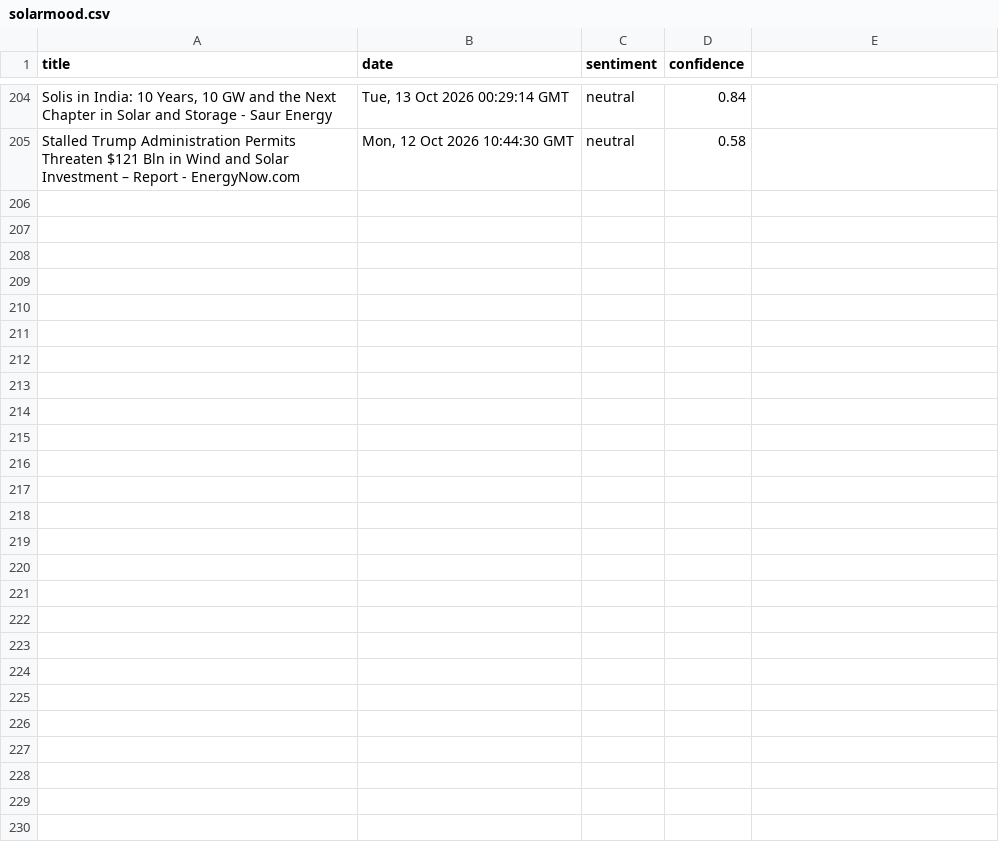
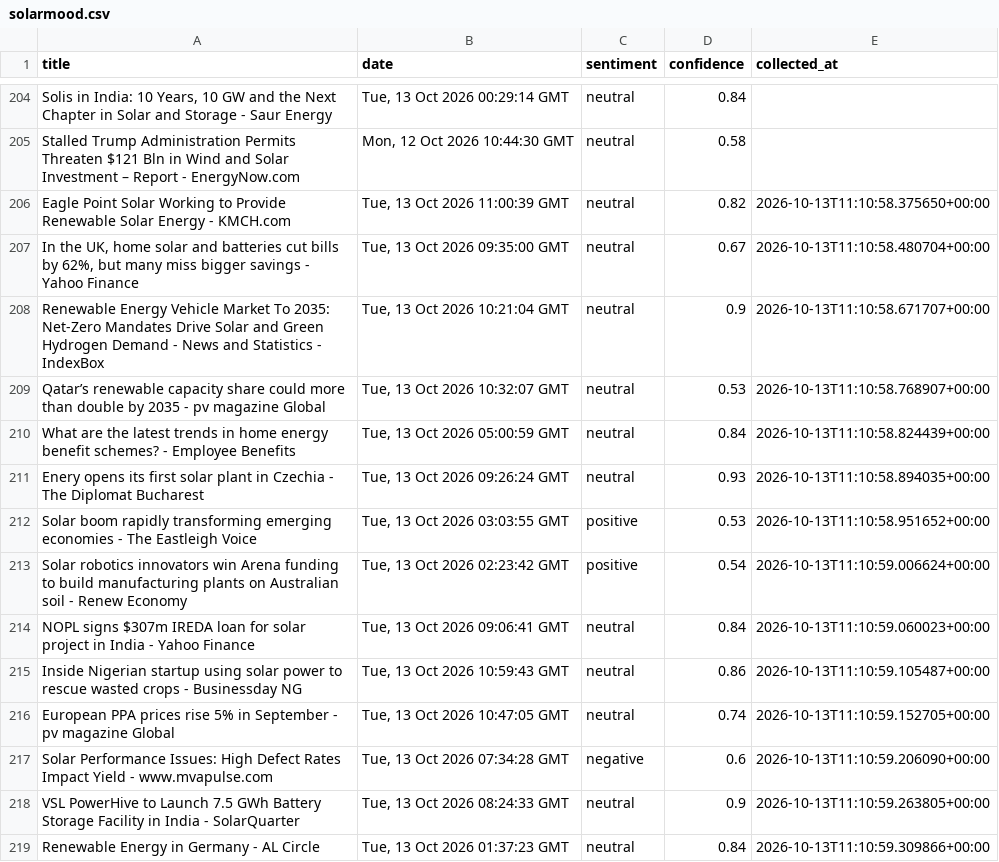
Before and after one commit to meggieraaphorst/SolarMood, a CSV file: solarmood.csv, drawn as a sheet; only a part is shown, gaps mark what is left out; the diff names each change by its address in the sheet, - before the commit and + after, or states it on an @@ line.

```diff
--- a/solarmood.csv
+++ b/solarmood.csv
-E1: (empty)
+E1: collected_at
+row 206: Eagle Point Solar Working to Provide Renewable Solar Energy - KMCH.com | Tue, 13 Oct 2026 11:00:39 GMT | neutral | 0.82 | 2026-10-13T11:10:58.375650+00:00
+row 207: In the UK, home solar and batteries cut bills by 62%, but many miss bigger savings - Yahoo Finance | Tue, 13 Oct 2026 09:35:00 GMT | neutral | 0.67 | 2026-10-13T11:10:58.480704+00:00
+row 208: Renewable Energy Vehicle Market To 2035: Net-Zero Mandates Drive Solar and Green Hydrogen Demand - News and Statistics - IndexBox | Tue, 13 Oct 2026 10:21:04 GMT | neutral | 0.9 | 2026-10-13T11:10:58.671707+00:00
+row 209: Qatar’s renewable capacity share could more than double by 2035 - pv magazine Global | Tue, 13 Oct 2026 10:32:07 GMT | neutral | 0.53 | 2026-10-13T11:10:58.768907+00:00
+row 210: What are the latest trends in home energy benefit schemes? - Employee Benefits | Tue, 13 Oct 2026 05:00:59 GMT | neutral | 0.84 | 2026-10-13T11:10:58.824439+00:00
+row 211: Enery opens its first solar plant in Czechia - The Diplomat Bucharest | Tue, 13 Oct 2026 09:26:24 GMT | neutral | 0.93 | 2026-10-13T11:10:58.894035+00:00
+row 212: Solar boom rapidly transforming emerging economies - The Eastleigh Voice | Tue, 13 Oct 2026 03:03:55 GMT | positive | 0.53 | 2026-10-13T11:10:58.951652+00:00
+row 213: Solar robotics innovators win Arena funding to build manufacturing plants on Australian soil - Renew Economy | Tue, 13 Oct 2026 02:23:42 GMT | positive | 0.54 | 2026-10-13T11:10:59.006624+00:00
+row 214: NOPL signs $307m IREDA loan for solar project in India - Yahoo Finance | Tue, 13 Oct 2026 09:06:41 GMT | neutral | 0.84 | 2026-10-13T11:10:59.060023+00:00
+row 215: Inside Nigerian startup using solar power to rescue wasted crops - Businessday NG | Tue, 13 Oct 2026 10:59:43 GMT | neutral | 0.86 | 2026-10-13T11:10:59.105487+00:00
+row 216: European PPA prices rise 5% in September - pv magazine Global | Tue, 13 Oct 2026 10:47:05 GMT | neutral | 0.74 | 2026-10-13T11:10:59.152705+00:00
+row 217: Solar Performance Issues: High Defect Rates Impact Yield - www.mvapulse.com | Tue, 13 Oct 2026 07:34:28 GMT | negative | 0.6 | 2026-10-13T11:10:59.206090+00:00
+row 218: VSL PowerHive to Launch 7.5 GWh Battery Storage Facility in India - SolarQuarter | Tue, 13 Oct 2026 08:24:33 GMT | neutral | 0.9 | 2026-10-13T11:10:59.263805+00:00
+row 219: Renewable Energy in Germany - AL Circle | Tue, 13 Oct 2026 01:37:23 GMT | neutral | 0.84 | 2026-10-13T11:10:59.309866+00:00
```
